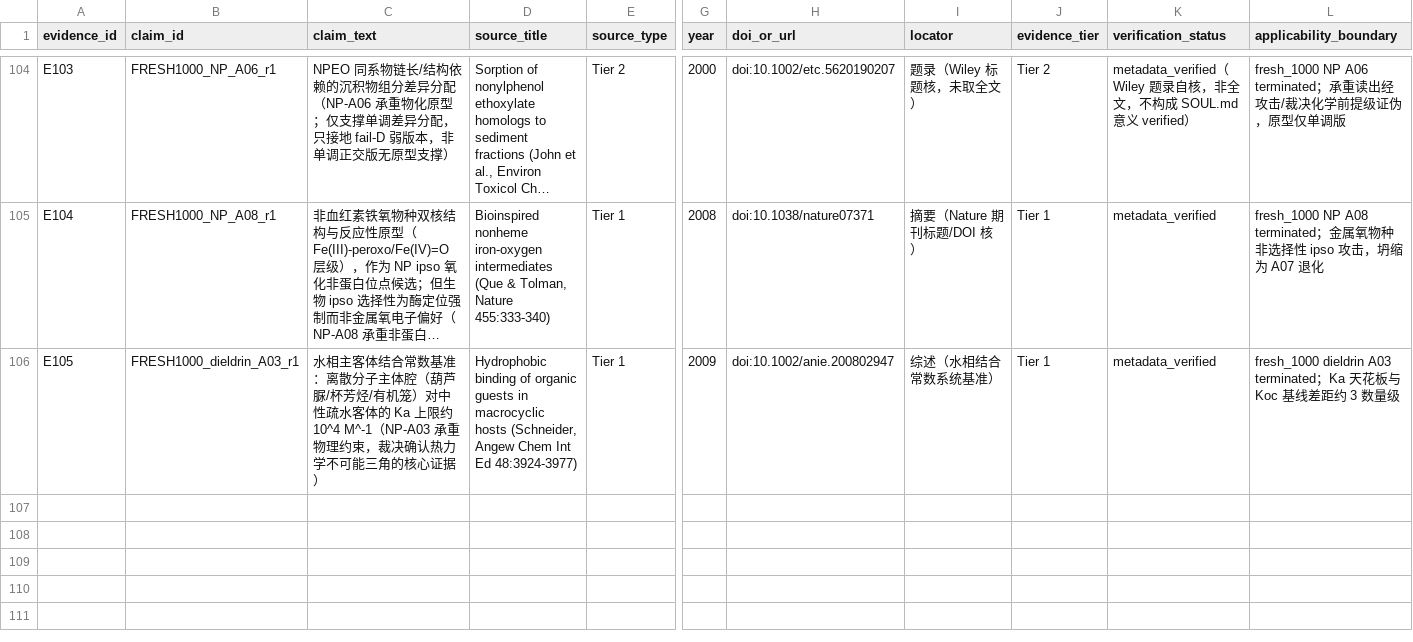
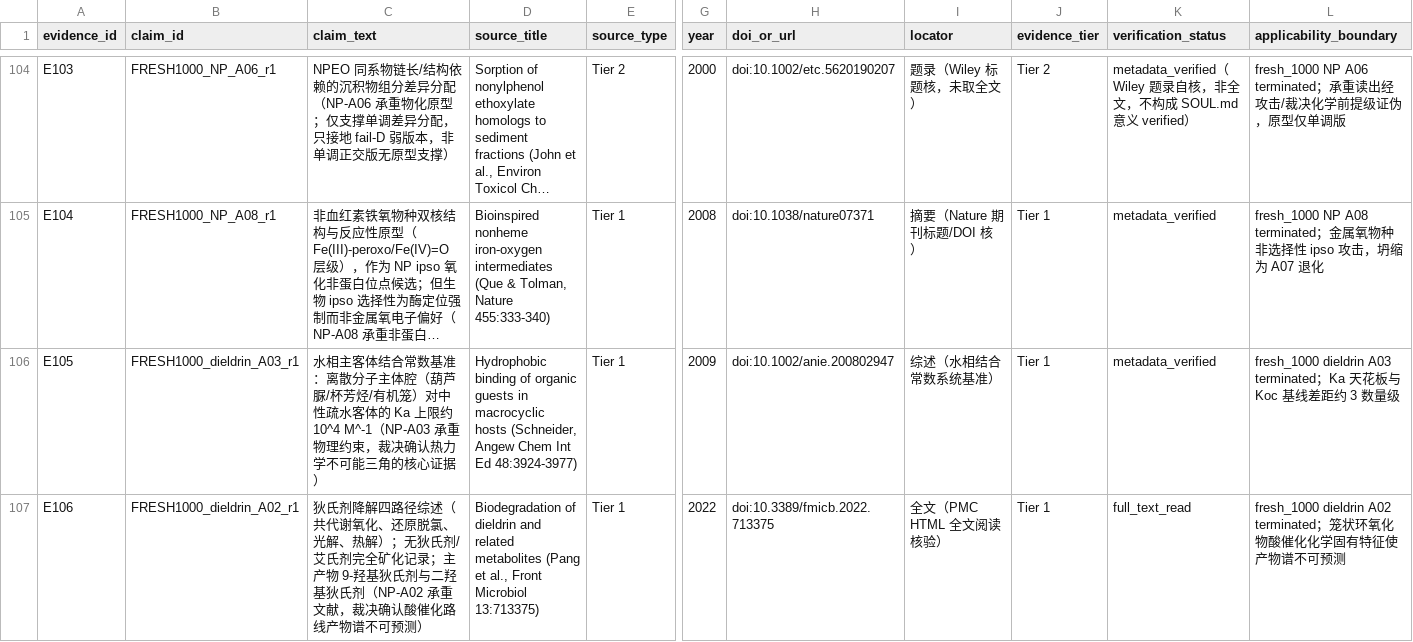
Before and after one commit to YaoPan-NJU/biomimetic-adsorbent-design, a CSV file: research/evidence/evidence_ledger.csv, drawn as a sheet; only a part is shown, gaps mark what is left out; long unchanged cells end in …; rows hold the shown columns only; the diff names each change by its address in the sheet, - before the commit and + after, or states it on an @@ line.

Commit message:
research(fresh_1000): Dieldrin A02 r1=50 terminate (epoxide ring-opening reactive capture; 3c structural—ng/L kinetic bottleneck pM collision rate + Koc desorption paradox product logKow 2.5-3.5 + Wagner-Meerwein rearrangement uncontrollable; ledger E106). Both non-covalent (A03) and reactive (A02) families exhausted for dieldrin deepening. Totals: 28 attempted/7 passed/22 terminated

```diff
--- a/research/evidence/evidence_ledger.csv
+++ b/research/evidence/evidence_ledger.csv
+row 107: E106 | FRESH1000_dieldrin_A02_r1 | 狄氏剂降解四路径综述（共代谢氧化、还原脱氯、光解、热解）；无狄氏剂/艾氏剂完全矿化记录；主产物 9-羟基狄氏剂与二羟基狄氏剂（NP-A02 承重文献，裁决确认酸催化路线产物谱不可预测） | Biodegradation of dieldrin and related metabolites (Pang et al., Front Microbiol 13:713375) | Tier 1 | 2022 | doi:10.3389/fmicb.2022.713375 | 全文（PMC HTML 全文阅读核验） | Tier 1 | full_text_read | fresh_1000 dieldrin A02 terminated；笼状环氧化物酸催化化学固有特征使产物谱不可预测
```
Also changed, not shown: 5 other files.
